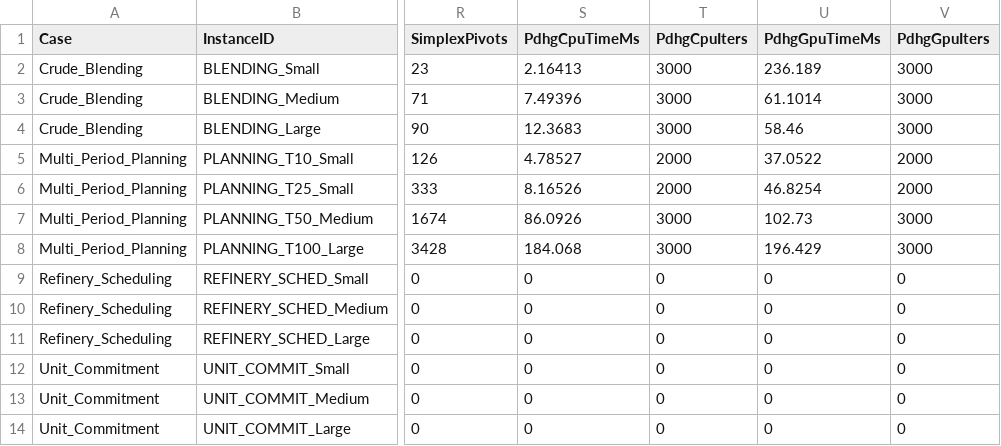
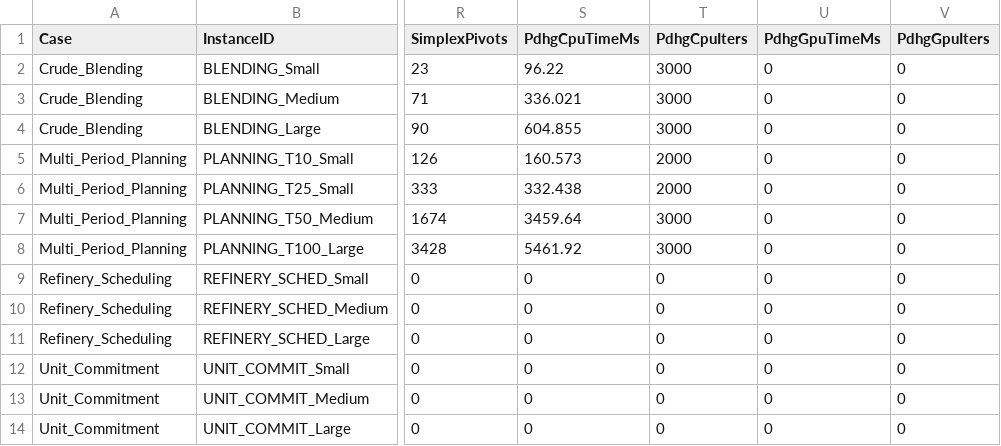
Before and after one commit to Satyanshgaur/PIPEPYE, a CSV file: reports/industrial_benchmark.csv, drawn as a sheet; only a part is shown, gaps mark what is left out; the diff names each change by its address in the sheet, - before the commit and + after, or states it on an @@ line.

Commit message:
feat(phase-6): implement industrial benchmark suite, formulation docs, and HiGHS verification
- Add comprehensive formulation READMEs for all 4 industrial problem classes
- Add HiGHS-1.8.1 independent reference solutions and automated verifier
- Add enriched metadata.json covering topology, ranges, and predictions
- Add end-to-end pipeline execution harness (MPS -> presolve -> solver -> verify)
- Fix CPUTimer default start behavior for accurate microsecond timing
- Export full industrial benchmark and pipeline verification reports

```diff
--- a/reports/industrial_benchmark.csv
+++ b/reports/industrial_benchmark.csv
-S2 (PdhgCpuTimeMs): 2.16413
+S2 (PdhgCpuTimeMs): 96.22
-U2 (PdhgGpuTimeMs): 236.189
+U2 (PdhgGpuTimeMs): 0
-V2:V4 (PdhgGpuIters): 3000
+V2:V4 (PdhgGpuIters): 0
-S3 (PdhgCpuTimeMs): 7.49396
+S3 (PdhgCpuTimeMs): 336.021
-U3 (PdhgGpuTimeMs): 61.1014
+U3 (PdhgGpuTimeMs): 0
-S4 (PdhgCpuTimeMs): 12.3683
+S4 (PdhgCpuTimeMs): 604.855
-U4 (PdhgGpuTimeMs): 58.46
+U4 (PdhgGpuTimeMs): 0
-S5 (PdhgCpuTimeMs): 4.78527
+S5 (PdhgCpuTimeMs): 160.573
-U5 (PdhgGpuTimeMs): 37.0522
+U5 (PdhgGpuTimeMs): 0
-V5:V6 (PdhgGpuIters): 2000
+V5:V6 (PdhgGpuIters): 0
-S6 (PdhgCpuTimeMs): 8.16526
+S6 (PdhgCpuTimeMs): 332.438
-U6 (PdhgGpuTimeMs): 46.8254
+U6 (PdhgGpuTimeMs): 0
-S7 (PdhgCpuTimeMs): 86.0926
+S7 (PdhgCpuTimeMs): 3459.64
-U7 (PdhgGpuTimeMs): 102.73
+U7 (PdhgGpuTimeMs): 0
-V7:V8 (PdhgGpuIters): 3000
+V7:V8 (PdhgGpuIters): 0
-S8 (PdhgCpuTimeMs): 184.068
+S8 (PdhgCpuTimeMs): 5461.92
-U8 (PdhgGpuTimeMs): 196.429
+U8 (PdhgGpuTimeMs): 0
```
Also changed, not shown: 23 other files.
